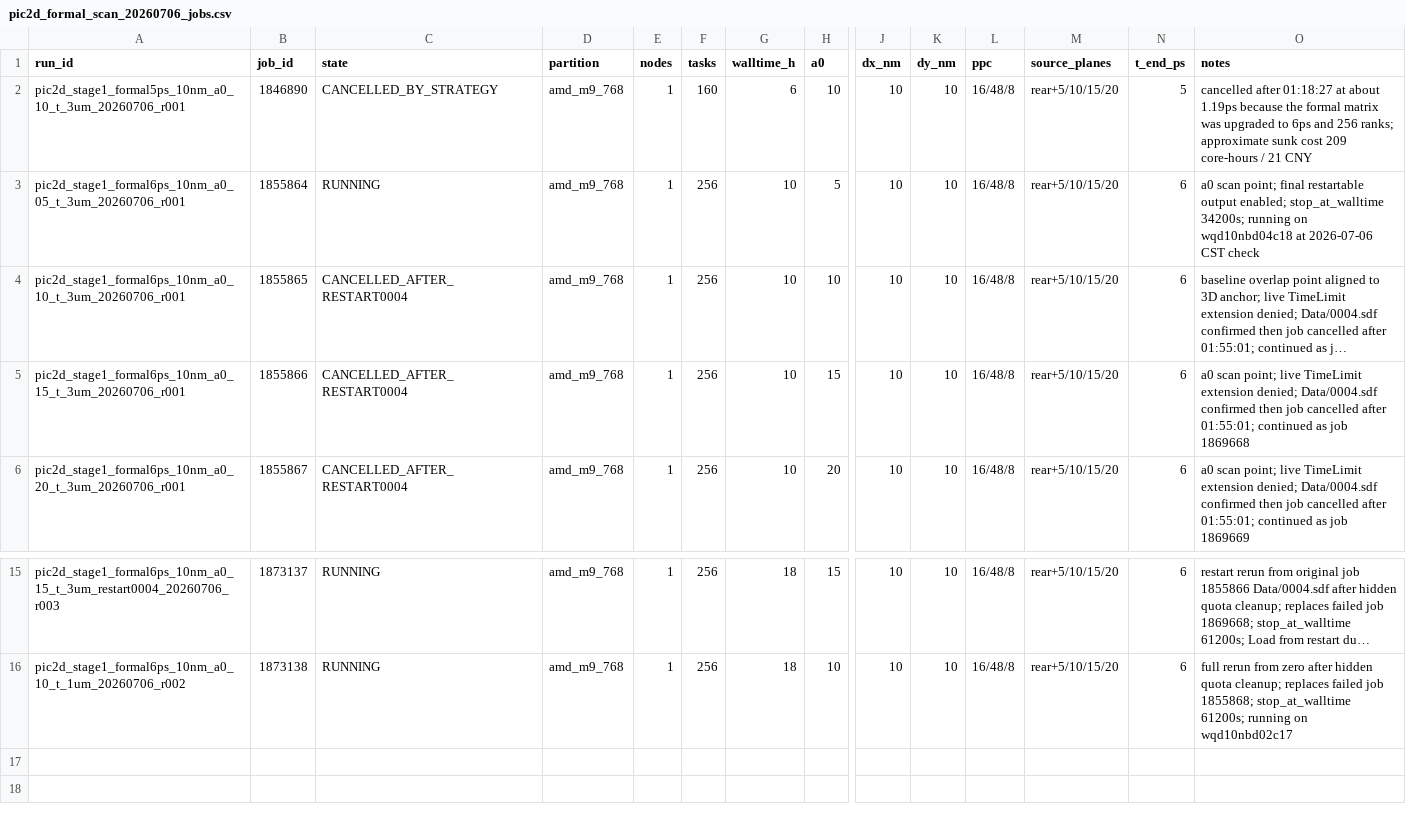
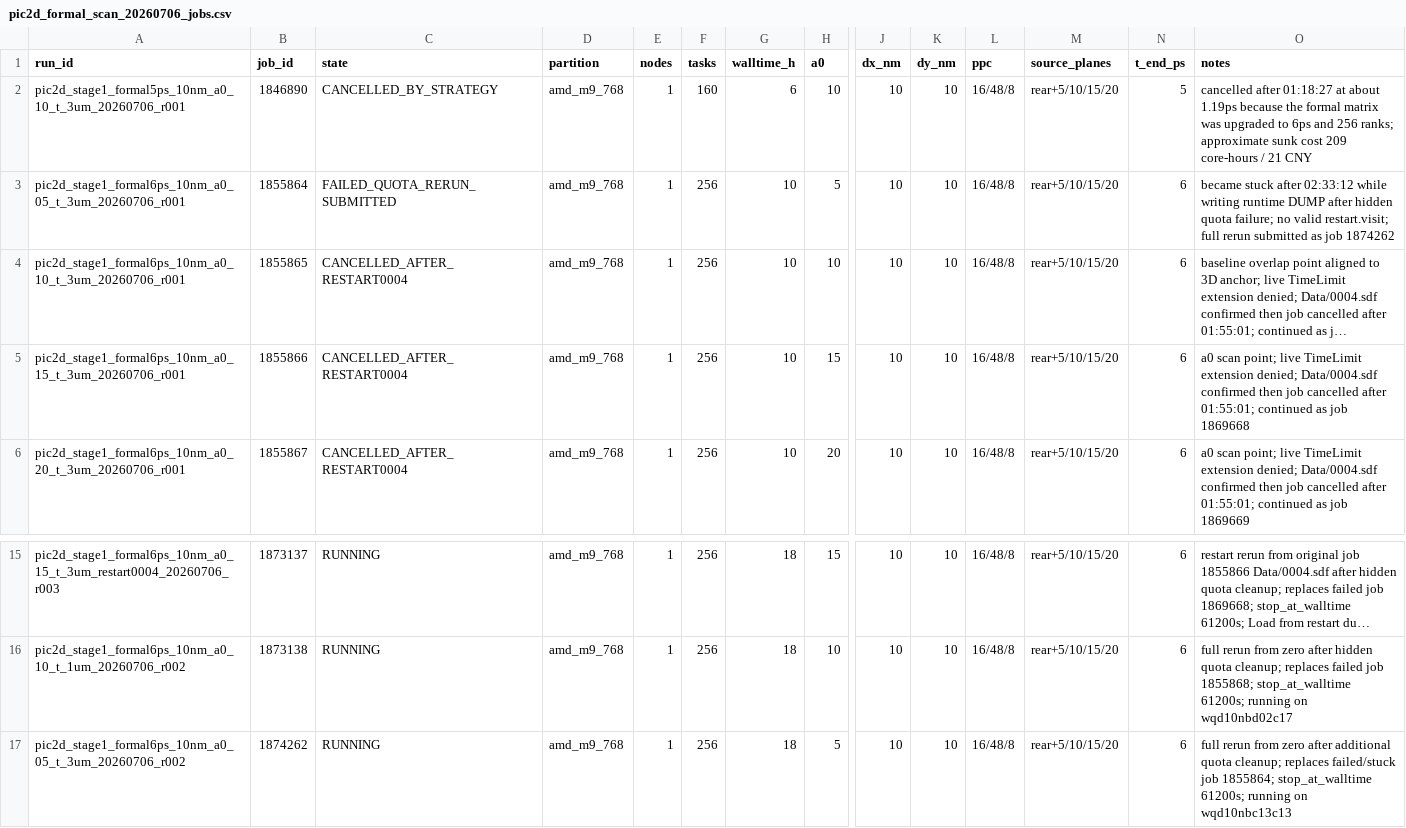
Before and after one commit to xiaojiujiuboom/no5gongzuo, a CSV file: hpc/pic2d_formal_scan_20260706_jobs.csv, drawn as a sheet; only a part is shown, gaps mark what is left out; long unchanged cells end in …; rows hold the shown columns only; the diff names each change by its address in the sheet, - before the commit and + after, or states it on an @@ line.

Commit message:
Recover a0 5 run after quota-stuck dump

```diff
--- a/hpc/pic2d_formal_scan_20260706_jobs.csv
+++ b/hpc/pic2d_formal_scan_20260706_jobs.csv
-C3 (state): RUNNING
+C3 (state): FAILED_QUOTA_RERUN_SUBMITTED
-O3 (notes): a0 scan point; final restartable output enabled; stop_at_walltime 34200s; running on wqd10nbd04c18 at 2026-07-06 CST check
+O3 (notes): became stuck after 02:33:12 while writing runtime DUMP after hidden quota failure; no valid restart.visit; full rerun submitted as job 1874262
+row 17: pic2d_stage1_formal6ps_10nm_a0_05_t_3um_20260706_r002 | 1874262 | RUNNING | amd_m9_768 | 1 | 256 | 18 | 5 | 10 | 10 | 16/48/8 | rear+5/10/15/20 | 6 | full rerun from zero after additional quota cleanup; replaces failed/stuck job 1855864; stop_at_walltime 61200s; running on wqd10nbc13c13
```
Also changed, not shown: 5 other files.
